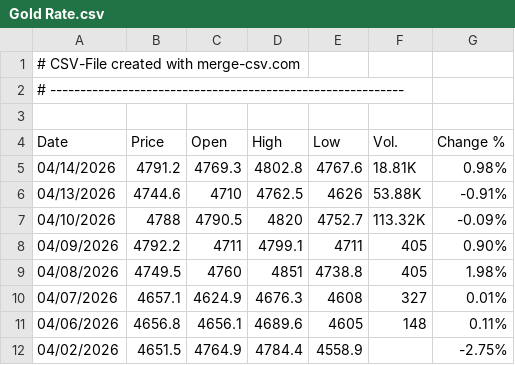
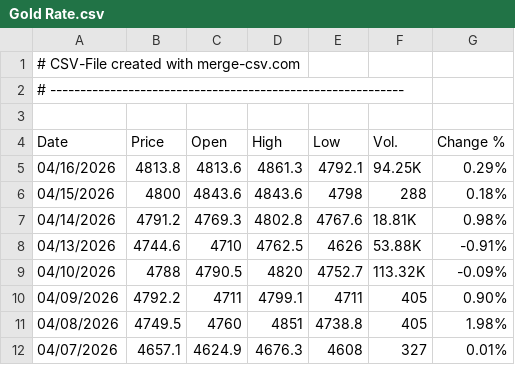
Before and after one commit to alagarsamy-m/GoldSense, a CSV file: dataset/Gold Rate.csv, drawn as a sheet; only a part is shown; the shorter side is filled out with more unchanged rows.

```diff
--- a/dataset/Gold Rate.csv
+++ b/dataset/Gold Rate.csv
@@ -4,2 +4,4 @@
 "Date","Price","Open","High","Low","Vol.","Change %"
+"04/16/2026","4813.8","4813.6","4861.3","4792.1","94.25K","0.29%"
+"04/15/2026","4800","4843.6","4843.6","4798","288","0.18%"
 "04/14/2026","4791.2","4769.3","4802.8","4767.6","18.81K","0.98%"
```
Also changed, not shown: dataset/USD-INR.csv, dataset/macro_data.csv, 18 other files.
